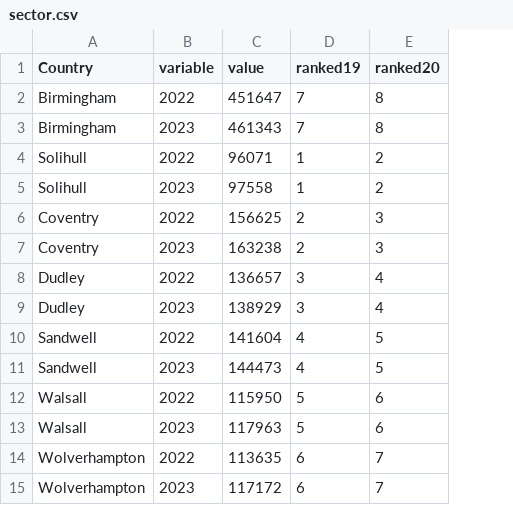
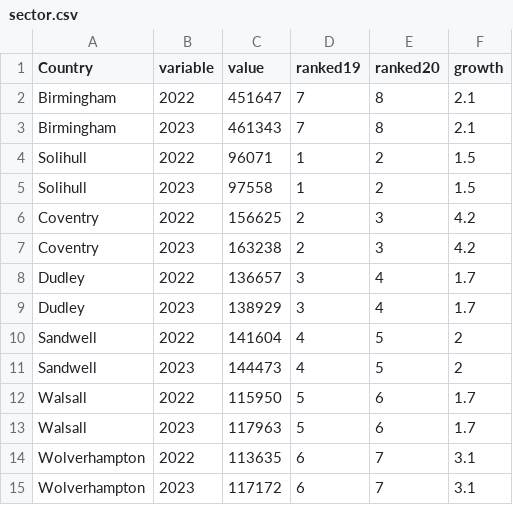
Before and after one commit to ReubenAcacia/ReubenAcacia.github.io, a CSV file: sector.csv, drawn as a sheet; the diff names each change by its address in the sheet, - before the commit and + after, or states it on an @@ line.

Commit message:
Update sector.csv

```diff
--- a/sector.csv
+++ b/sector.csv
+column F (growth), rows 2-15: 2.1 | 2.1 | 1.5 | 1.5 | 4.2 | 4.2 | 1.7 | 1.7 | 2 | 2 | 1.7 | 1.7 | 3.1 | 3.1
```
